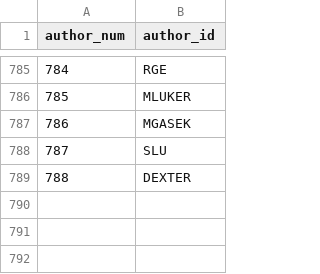
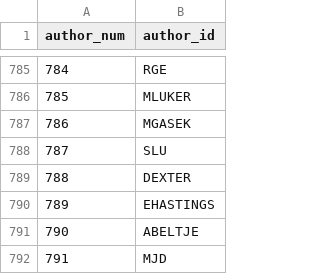
Before and after one commit to madsen/cpan-once-a-week-data, a CSV file: authors.csv, drawn as a sheet; only a part is shown, gaps mark what is left out; the diff names each change by its address in the sheet, - before the commit and + after, or states it on an @@ line.

```diff
--- a/authors.csv
+++ b/authors.csv
+row 790: 789 | EHASTINGS
+row 791: 790 | ABELTJE
+row 792: 791 | MJD
```
Also changed, not shown: dists.csv, releases.csv.
